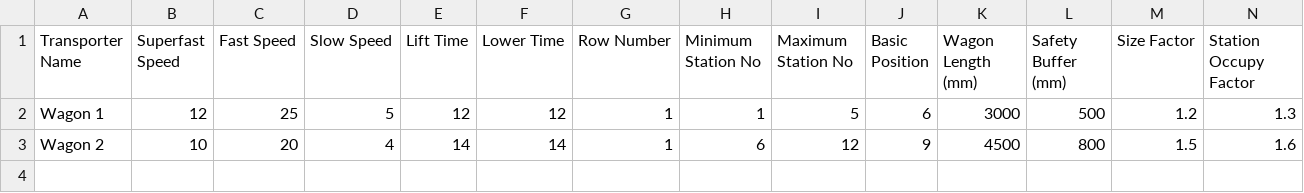
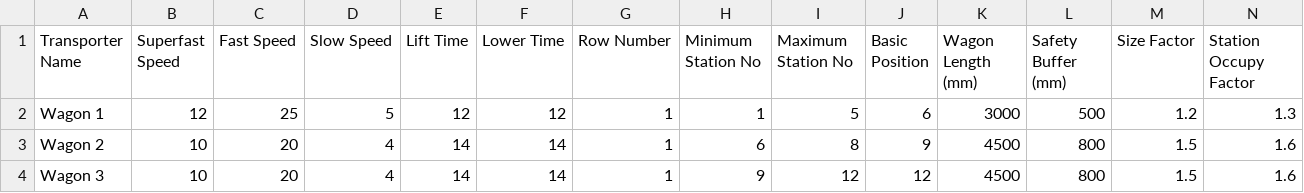
Before and after one commit to AditiAjitSalvi/backup_internship, a CSV file: code_/new/model/wagon_config.csv, drawn as a sheet; only a part is shown; rows hold the shown columns only; the diff names each change by its address in the sheet, - before the commit and + after, or states it on an @@ line.

```diff
--- a/code_/new/model/wagon_config.csv
+++ b/code_/new/model/wagon_config.csv
-I3 (Maximum Station No): 12
+I3 (Maximum Station No): 8
+row 4: Wagon 3 | 10 | 20 | 4 | 14 | 14 | 1 | 9 | 12 | 12 | 4500 | 800 | 1.5 | 1.6
```
Also changed, not shown: 2 other files.
